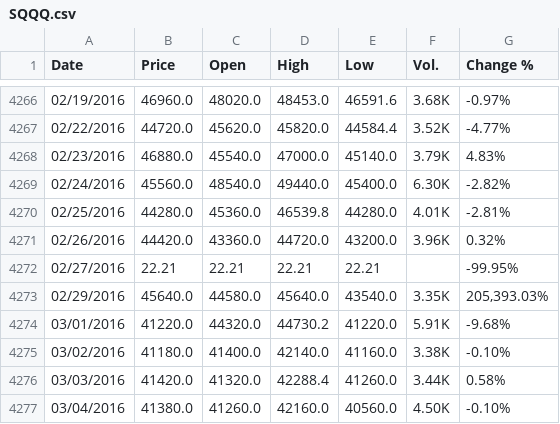
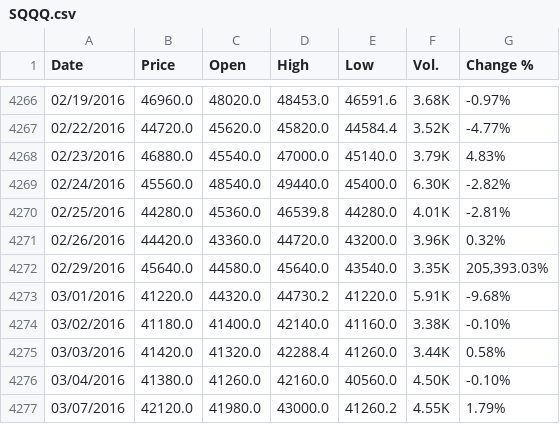
Before and after one commit to paulKilan/qqqLastWinner, a CSV file: data/SQQQ.csv, drawn as a sheet; only a part is shown, gaps mark what is left out; the shorter side is filled out with more unchanged rows; the diff names each change by its address in the sheet, - before the commit and + after, or states it on an @@ line.

```diff
--- a/data/SQQQ.csv
+++ b/data/SQQQ.csv
-row 4272: 02/27/2016 | 22.21 | 22.21 | 22.21 | 22.21 |  | -99.95%
```
Also changed, not shown: data/TQQQ.csv, 21 other files.
